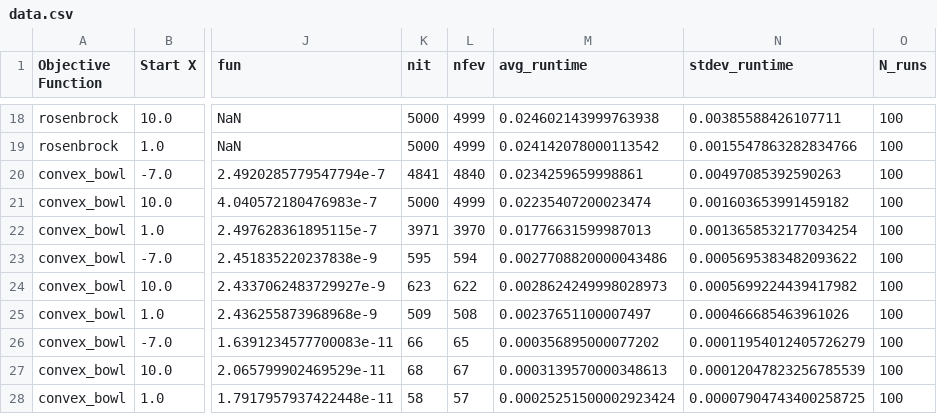
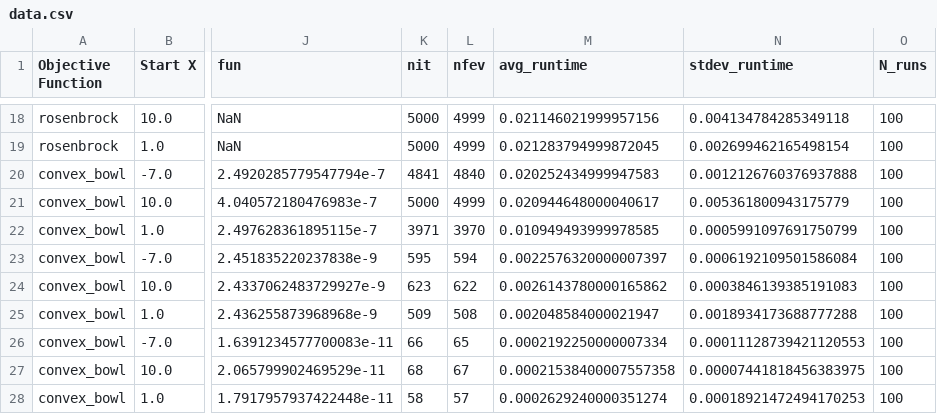
Before and after one commit to ko222uky/gradient-descent-variants, a CSV file: figures/gradient_descent/data.csv, drawn as a sheet; only a part is shown, gaps mark what is left out; the diff covers the shown part only; the diff names each change by its address in the sheet, - before the commit and + after, or states it on an @@ line.

```diff
--- a/figures/gradient_descent/data.csv
+++ b/figures/gradient_descent/data.csv
-M18 (avg_runtime): 0.024602143999763938
+M18 (avg_runtime): 0.021146021999957156
-N18 (stdev_runtime): 0.00385588426107711
+N18 (stdev_runtime): 0.004134784285349118
-M19 (avg_runtime): 0.024142078000113542
+M19 (avg_runtime): 0.021283794999872045
-N19 (stdev_runtime): 0.0015547863282834766
+N19 (stdev_runtime): 0.002699462165498154
-M20 (avg_runtime): 0.0234259659998861
+M20 (avg_runtime): 0.020252434999947583
-N20 (stdev_runtime): 0.00497085392590263
+N20 (stdev_runtime): 0.0012126760376937888
-M21 (avg_runtime): 0.02235407200023474
+M21 (avg_runtime): 0.020944648000040617
-N21 (stdev_runtime): 0.001603653991459182
+N21 (stdev_runtime): 0.005361800943175779
-M22 (avg_runtime): 0.01776631599987013
+M22 (avg_runtime): 0.010949493999978585
-N22 (stdev_runtime): 0.0013658532177034254
+N22 (stdev_runtime): 0.0005991097691750799
-M23 (avg_runtime): 0.0027708820000043486
+M23 (avg_runtime): 0.0022576320000007397
-N23 (stdev_runtime): 0.0005695383482093622
+N23 (stdev_runtime): 0.0006192109501586084
-M24 (avg_runtime): 0.0028624249998028973
+M24 (avg_runtime): 0.0026143780000165862
-N24 (stdev_runtime): 0.0005699224439417982
+N24 (stdev_runtime): 0.0003846139385191083
-M25 (avg_runtime): 0.00237651100007497
+M25 (avg_runtime): 0.002048584000021947
-N25 (stdev_runtime): 0.000466685463961026
+N25 (stdev_runtime): 0.0018934173688777288
-M26 (avg_runtime): 0.000356895000077202
+M26 (avg_runtime): 0.0002192250000007334
-N26 (stdev_runtime): 0.00011954012405726279
+N26 (stdev_runtime): 0.00011128739421120553
-M27 (avg_runtime): 0.0003139570000348613
+M27 (avg_runtime): 0.00021538400007557358
-N27 (stdev_runtime): 0.00012047823256785539
+N27 (stdev_runtime): 0.00007441818456383975
-M28 (avg_runtime): 0.00025251500002923424
+M28 (avg_runtime): 0.0002629240000351274
-N28 (stdev_runtime): 0.00007904743400258725
+N28 (stdev_runtime): 0.00018921472494170253
```
Also changed, not shown: 32 edited cells elsewhere in this file, 5 other files.
